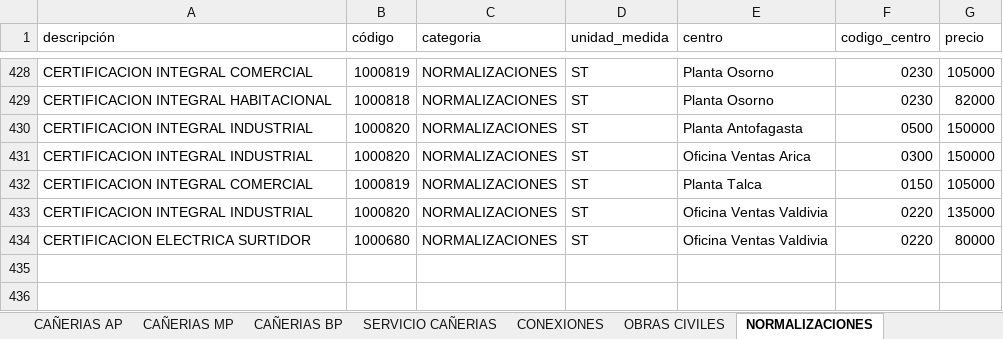
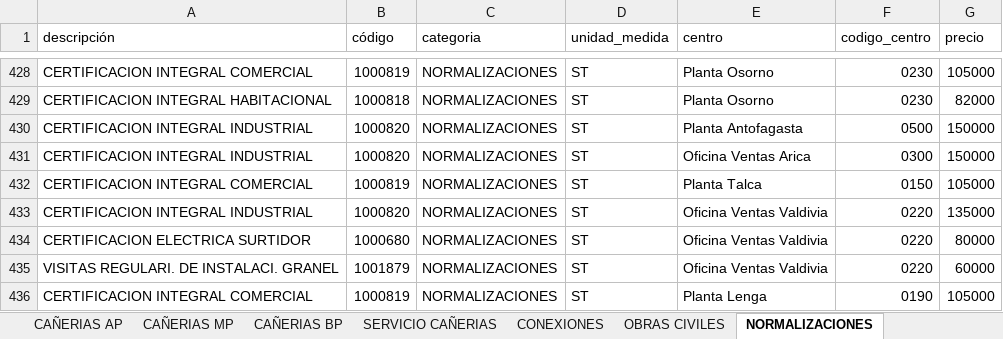
Before and after one commit to devece/planilla-cotizacion, an Excel workbook: base_datos.xlsx, sheet NORMALIZACIONES, drawn as a sheet; only a part is shown, gaps mark what is left out; values as stored, in another font and other column widths than the file's, no cell formats; the diff names each change by its address in the sheet, - before the commit and + after, or states it on an @@ line.

```diff
--- a/base_datos.xlsx (sheet NORMALIZACIONES)
+++ b/base_datos.xlsx (sheet NORMALIZACIONES)
+row 435: VISITAS REGULARI. DE INSTALACI. GRANEL | 1001879 | NORMALIZACIONES | ST | Oficina Ventas Valdivia | 0220 | 60000
+row 436: CERTIFICACION INTEGRAL COMERCIAL | 1000819 | NORMALIZACIONES | ST | Planta Lenga | 0190 | 105000
```
Also changed, not shown: sheet CONEXIONES, sheet OBRAS CIVILES, sheet SERVICIO CAÑERIAS, cell formats.
